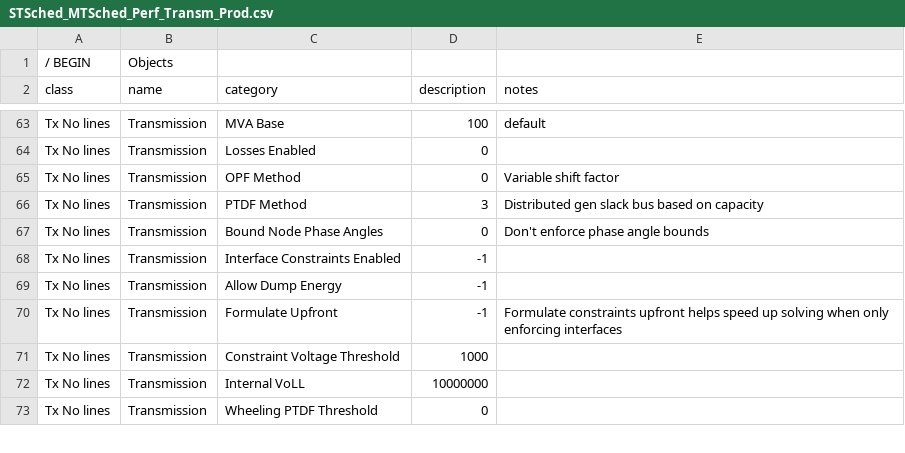
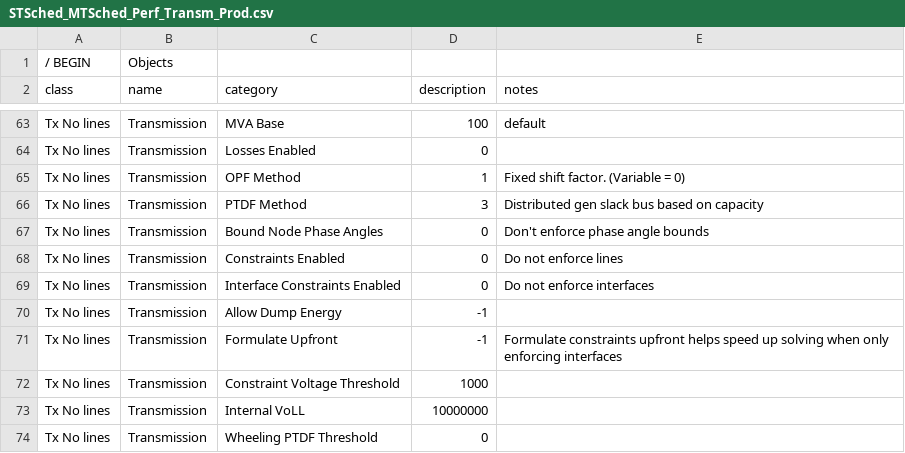
Before and after one commit to GridMod/RTS-GMLC, a CSV file: RTS_Data/FormattedData/PLEXOS/Create_PLEXOS_database/1-parse-SourceData/extra_inputs/STSched_MTSched_Perf_Transm_Prod.csv, drawn as a sheet; only a part is shown, gaps mark what is left out.

Commit message:
do not enforce line limits and phase angles

```diff
--- a/RTS_Data/FormattedData/PLEXOS/Create_PLEXOS_database/1-parse-SourceData/extra_inputs/STSched_MTSched_Perf_Transm_Prod.csv
+++ b/RTS_Data/FormattedData/PLEXOS/Create_PLEXOS_database/1-parse-SourceData/extra_inputs/STSched_MTSched_Perf_Transm_Prod.csv
@@ -64,6 +64,7 @@ Tx No lines,Transmission,MVA Base,100,default
 Tx No lines,Transmission,Losses Enabled,0,
-Tx No lines,Transmission,OPF Method,0,Variable shift factor
+Tx No lines,Transmission,OPF Method,1,Fixed shift factor. (Variable = 0)
 Tx No lines,Transmission,PTDF Method,3,Distributed gen slack bus based on capacity
 Tx No lines,Transmission,Bound Node Phase Angles,0,Don't enforce phase angle bounds
-Tx No lines,Transmission,Interface Constraints Enabled,-1,
+Tx No lines,Transmission,Constraints Enabled,0,Do not enforce lines
+Tx No lines,Transmission,Interface Constraints Enabled,0,Do not enforce interfaces
 Tx No lines,Transmission,Allow Dump Energy ,-1,
```
Also changed, not shown: RTS_Data/FormattedData/PLEXOS/Create_PLEXOS_database/1-parse-SourceData/extra_inputs/import_models.csv.
